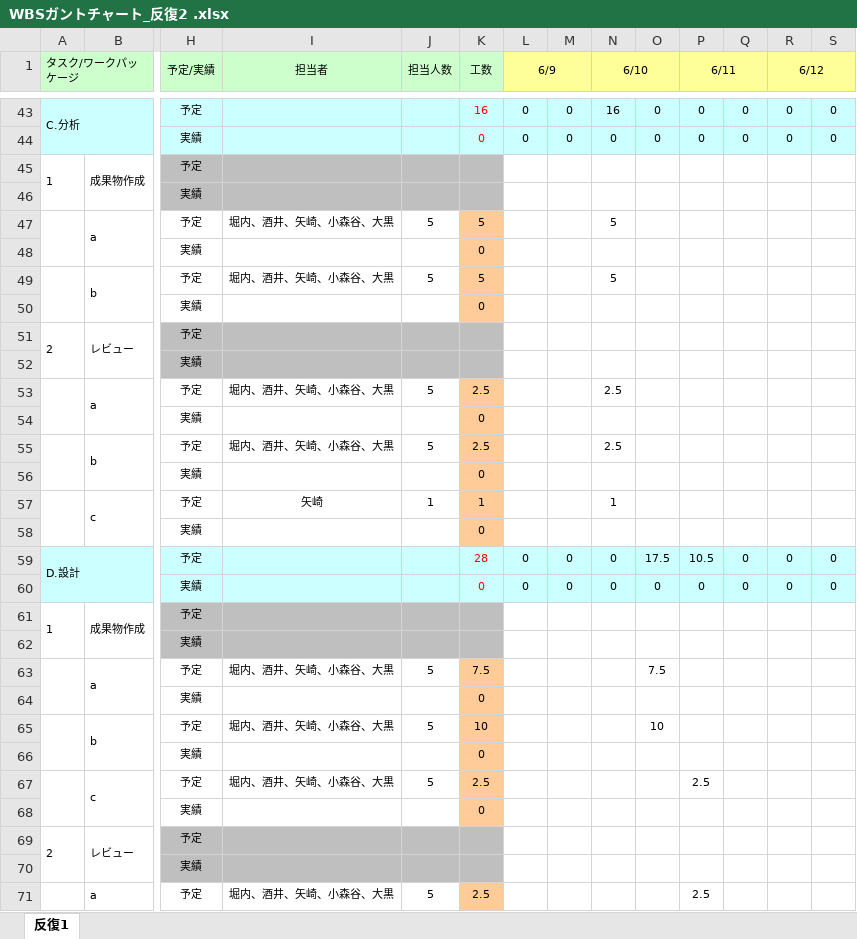
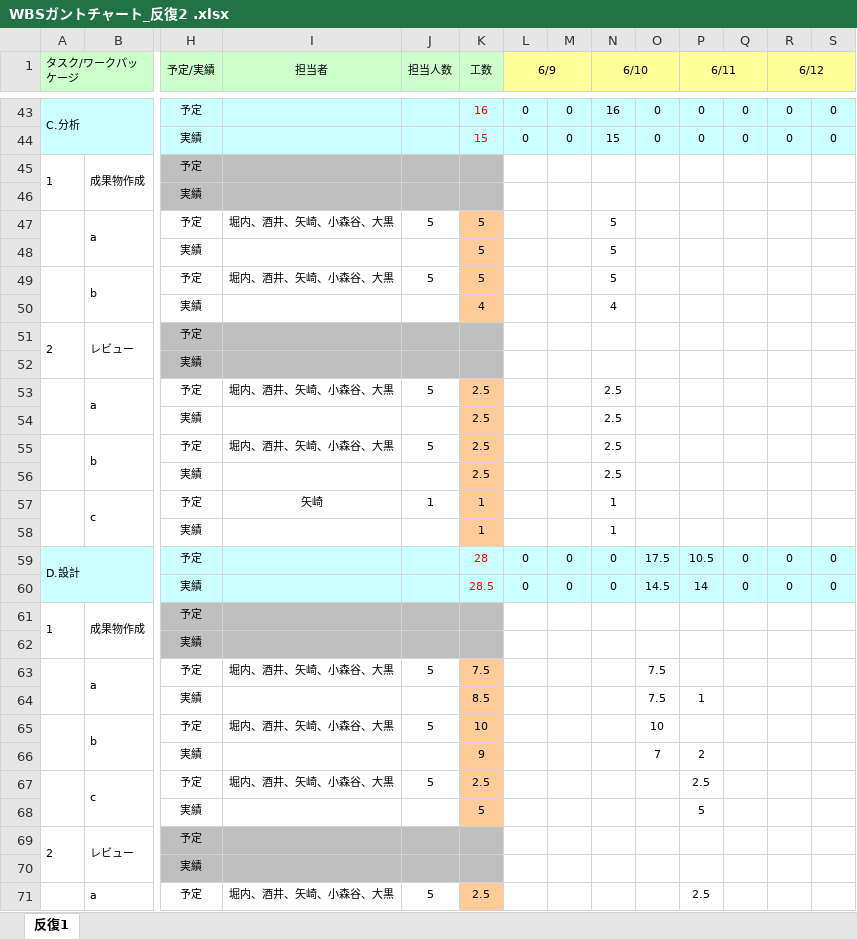
Before and after one commit to Marina-Oguro/Banana11, an Excel workbook: 00_management/反復2/WBSガントチャート_反復2 .xlsx, sheet 反復1, drawn as a sheet; only a part is shown, gaps mark what is left out; values as stored, in another font and other column widths than the file's, no borders; charts and pictures and conditional formats not drawn; removed rows and columns are numbered as before the commit, all else as after; rows hold the shown columns only; the diff covers the shown part only; the diff names each change by its address in the sheet, - before the commit and + after, or states it on an @@ line.

```diff
--- a/00_management/反復2/WBSガントチャート_反復2 .xlsx (sheet 反復1)
+++ b/00_management/反復2/WBSガントチャート_反復2 .xlsx (sheet 反復1)
-K44 (工数): 0
+K44 (工数): 15
-N44 (6/10): 0
+N44 (6/10): 15
-row 48:  |  | 実績 |  |  | 0
+row 48:  |  | 実績 |  |  | 5 |  |  | 5
-row 50:  |  | 実績 |  |  | 0
+row 50:  |  | 実績 |  |  | 4 |  |  | 4
-row 54:  |  | 実績 |  |  | 0
+row 54:  |  | 実績 |  |  | 2.5 |  |  | 2.5
-row 56:  |  | 実績 |  |  | 0
+row 56:  |  | 実績 |  |  | 2.5 |  |  | 2.5
-row 58:  |  | 実績 |  |  | 0
+row 58:  |  | 実績 |  |  | 1 |  |  | 1
-K60 (工数): 0
+K60 (工数): 28.5
-O60: 0
+O60: 14.5
-P60 (6/11): 0
+P60 (6/11): 14
-row 64:  |  | 実績 |  |  | 0
+row 64:  |  | 実績 |  |  | 8.5 |  |  |  | 7.5 | 1
-row 66:  |  | 実績 |  |  | 0
+row 66:  |  | 実績 |  |  | 9 |  |  |  | 7 | 2
-row 68:  |  | 実績 |  |  | 0
+row 68:  |  | 実績 |  |  | 5 |  |  |  |  | 5
```
Also changed, not shown: 24 added rows, 24 removed rows and 12 edited cells elsewhere in this sheet.
